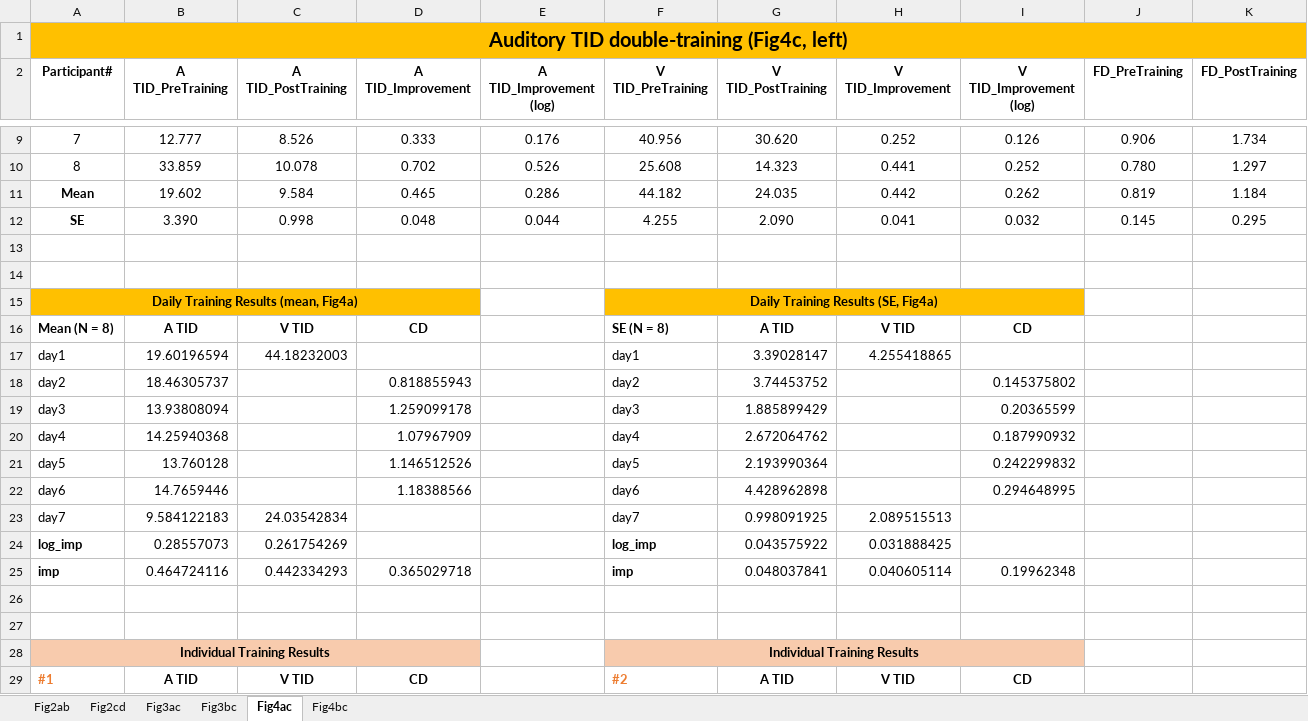
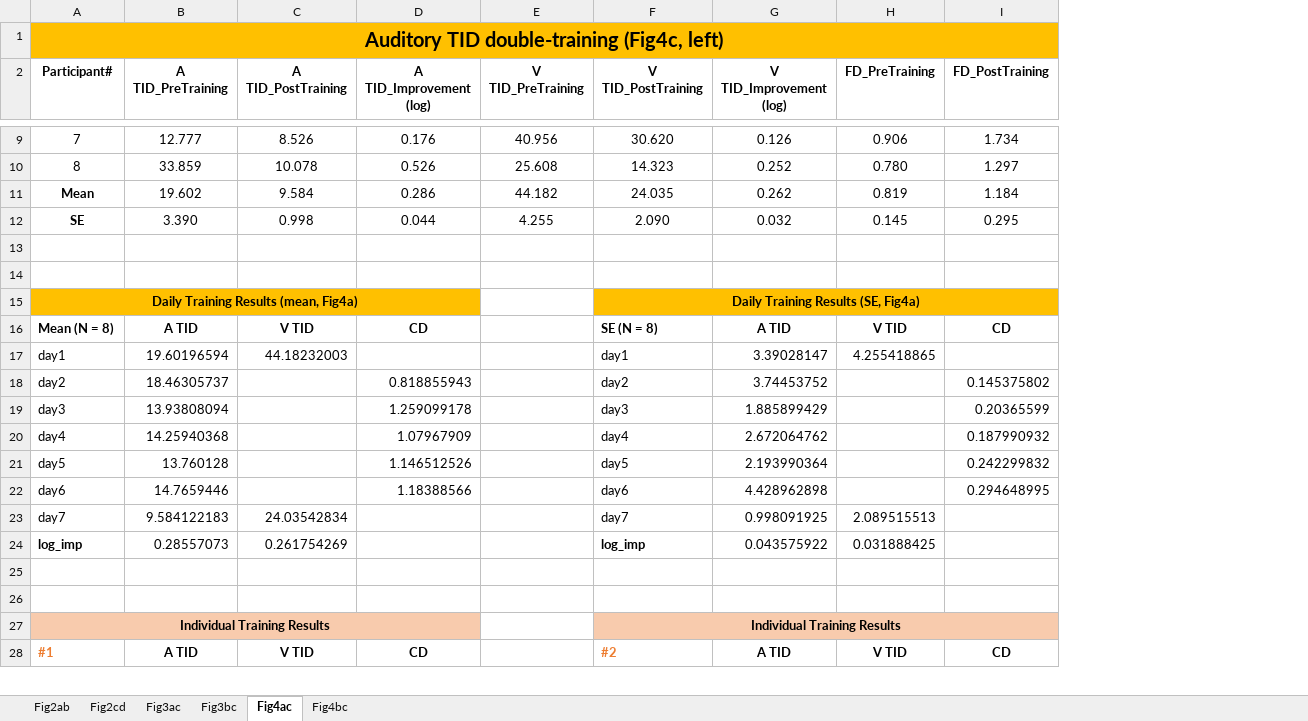
Before and after one commit to visionplusplu/ModalityLearning, an Excel workbook: ML_sourceData.xlsx, sheet Fig4ac, drawn as a sheet; only a part is shown, gaps mark what is left out; values as stored, in another font and other column widths than the file's, no borders; removed rows and columns are numbered as before the commit, all else as after; rows hold the shown columns only; the diff covers the shown part only; the diff names each change by its address in the sheet, - before the commit and + after, or states it on an @@ line.

```diff
--- a/ML_sourceData.xlsx (sheet Fig4ac)
+++ b/ML_sourceData.xlsx (sheet Fig4ac)
-column D (A TID_Improvement), rows 9-12: 0.333 | 0.702 | 0.465 | 0.048
-column H (V TID_Improvement), rows 9-12: 0.252 | 0.441 | 0.442 | 0.041; row 17: 4.255418865; rows 23-24: 2.089515513 | 0.031888425
-row 15: Daily Training Results (mean, Fig4a) |  |  |  |  | Daily Training Results (SE, Fig4a)
-row 16: Mean (N = 8) | A TID | V TID | CD |  | SE (N = 8) | A TID | V TID | CD
+row 15: Daily Training Results (mean, Fig4a) |  |  |  |  | Daily Training Results (SE, Fig4a)
+row 16: Mean (N = 8) | A TID | V TID | CD |  | SE (N = 8) | A TID | V TID | CD
-E17 (V TID_PreTraining): day1
+E17 (V TID_PreTraining): (empty)
-F17 (V TID_PostTraining): 3.39028147
+F17 (V TID_PostTraining): day1
-G17 (V TID_Improvement (log)): (empty)
+G17 (V TID_Improvement (log)): 3.39028147
-H17 (FD_PreTraining): (empty)
+H17 (FD_PreTraining): 4.255418865
-row 18: day2 | 18.46305737 |  | 0.818855943 |  | day2 | 3.74453752 |  | 0.145375802
-row 19: day3 | 13.93808094 |  | 1.259099178 |  | day3 | 1.885899429 |  | 0.20365599
-row 20: day4 | 14.25940368 |  | 1.07967909 |  | day4 | 2.672064762 |  | 0.187990932
-row 21: day5 | 13.760128 |  | 1.146512526 |  | day5 | 2.193990364 |  | 0.242299832
-row 22: day6 | 14.7659446 |  | 1.18388566 |  | day6 | 4.428962898 |  | 0.294648995
+row 18: day2 | 18.46305737 |  | 0.818855943 |  | day2 | 3.74453752 |  | 0.145375802
+row 19: day3 | 13.93808094 |  | 1.259099178 |  | day3 | 1.885899429 |  | 0.20365599
+row 20: day4 | 14.25940368 |  | 1.07967909 |  | day4 | 2.672064762 |  | 0.187990932
+row 21: day5 | 13.760128 |  | 1.146512526 |  | day5 | 2.193990364 |  | 0.242299832
+row 22: day6 | 14.7659446 |  | 1.18388566 |  | day6 | 4.428962898 |  | 0.294648995
-E23 (V TID_PreTraining): day7
+E23 (V TID_PreTraining): (empty)
-F23 (V TID_PostTraining): 0.998091925
+F23 (V TID_PostTraining): day7
-G23 (V TID_Improvement (log)): (empty)
+G23 (V TID_Improvement (log)): 0.998091925
-H23 (FD_PreTraining): (empty)
+H23 (FD_PreTraining): 2.089515513
-E24 (V TID_PreTraining): log_imp
+E24 (V TID_PreTraining): (empty)
-F24 (V TID_PostTraining): 0.043575922
+F24 (V TID_PostTraining): log_imp
-F24 bold: off
+F24 bold: on
-G24 (V TID_Improvement (log)): (empty)
+G24 (V TID_Improvement (log)): 0.043575922
-H24 (FD_PreTraining): (empty)
+H24 (FD_PreTraining): 0.031888425
-row 25: imp | 0.464724116 | 0.442334293 | 0.365029718 |  | imp | 0.048037841 | 0.040605114 | 0.19962348
-row 28: Individual Training Results |  |  |  |  | Individual Training Results
-row 29: #1 | A TID | V TID | CD |  | #2 | A TID | V TID | CD
+row 27: Individual Training Results |  |  |  |  | Individual Training Results
+row 28: #1 | A TID | V TID | CD |  | #2 | A TID | V TID | CD
```
Also changed, not shown: 26 added rows, 30 removed rows, 48 edited cells and cell formats elsewhere in this sheet, sheet Fig3ac, sheet Fig4bc, sheet Fig3bc, sheet Fig2cd, sheet Fig2ab, formulas that keep their value.
